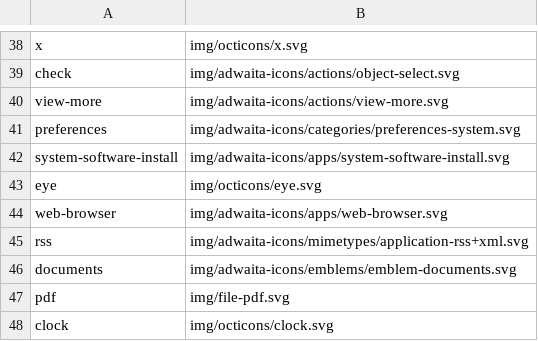
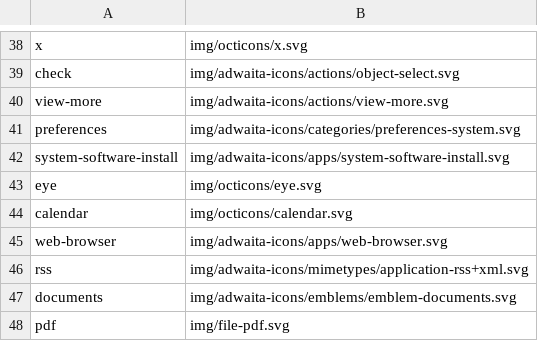
Before and after one commit to kernvalley/news.kernvalley.us, a CSV file: _data/icons.csv, drawn as a sheet; only a part is shown, gaps mark what is left out; the shorter side is filled out with more unchanged rows; the diff names each change by its address in the sheet, - before the commit and + after, or states it on an @@ line.

```diff
--- a/_data/icons.csv
+++ b/_data/icons.csv
+row 44: calendar | img/octicons/calendar.svg
```
Also changed, not shown: 21 other files.
